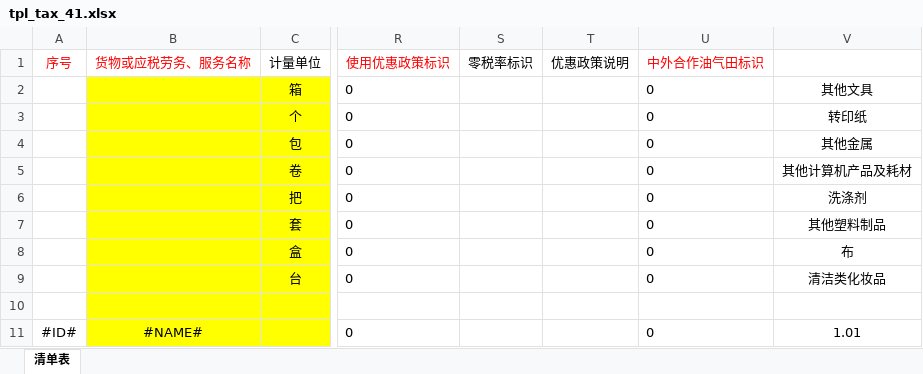
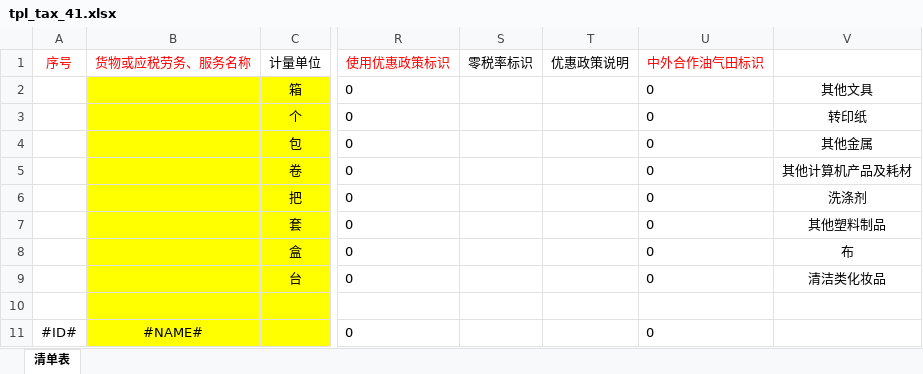
Before and after one commit to syuntau/yiqin, an Excel workbook: src/com/yiqin/template/tpl_tax_41.xlsx, sheet 清单表, drawn as a sheet; only a part is shown, gaps mark what is left out; values as stored, in another font and other column widths than the file's, no borders; the diff names each change by its address in the sheet, - before the commit and + after, or states it on an @@ line.

```diff
--- a/src/com/yiqin/template/tpl_tax_41.xlsx (sheet 清单表)
+++ b/src/com/yiqin/template/tpl_tax_41.xlsx (sheet 清单表)
-V11: 1.01
+V11: (empty)
```
